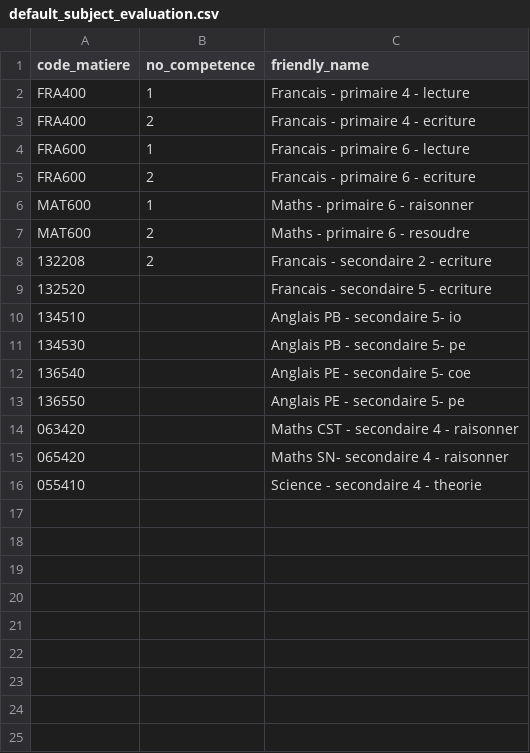
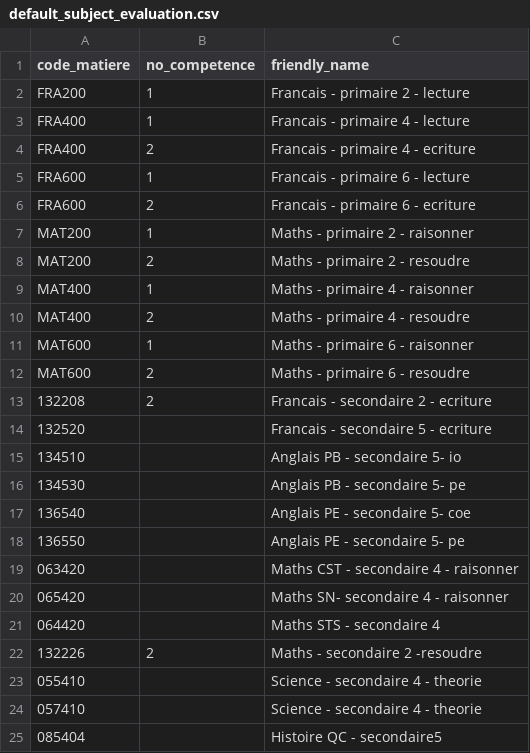
Before and after one commit to Sciance-Inc/core.dashboards_store, a CSV file: seeds/res_epreuves/default_subject_evaluation.csv, drawn as a sheet.

Commit message:
Merged PR 316: Adding 10 new materials codes
After the validation of the exams/materials codes with CSSHC, were found several ministerial codes of the materials used  by CSSHC. Since these codes are from the ministry, I added them to the default list

1. Added code materials in the seeds/res_eppruves
-   default_subject_evaluation.csv

![image.png](https://dev.azure.com/Centre-Expertise-IA/c2f84ed8-4636-4689-a070-433ecb89a643/_apis/git/repositories/c515b32e-0393-45f8-a0f3-3c2ce78033d2/pullRequests/316/attachments/image.png)

Related work items: #1546

```diff
--- a/seeds/res_epreuves/default_subject_evaluation.csv
+++ b/seeds/res_epreuves/default_subject_evaluation.csv
@@ -1,2 +1,3 @@
 code_matiere,no_competence,friendly_name
+FRA200,1,Francais - primaire 2 - lecture
 FRA400,1,Francais - primaire 4 - lecture
@@ -5,2 +6,6 @@ FRA600,1,Francais - primaire 6 - lecture
 FRA600,2,Francais - primaire 6 - ecriture
+MAT200,1,Maths - primaire 2 - raisonner
+MAT200,2,Maths - primaire 2 - resoudre
+MAT400,1,Maths - primaire 4 - raisonner
+MAT400,2,Maths - primaire 4 - resoudre
 MAT600,1,Maths - primaire 6 - raisonner
@@ -15,2 +20,6 @@ MAT600,2,Maths - primaire 6 - resoudre
 065420,,Maths SN- secondaire 4 - raisonner
+064420,,Maths STS -  secondaire 4
+132226,2,Maths - secondaire 2 -resoudre
 055410,,Science - secondaire 4 - theorie
+057410,,Science - secondaire 4 - theorie
+085404,,Histoire QC - secondaire5
```
